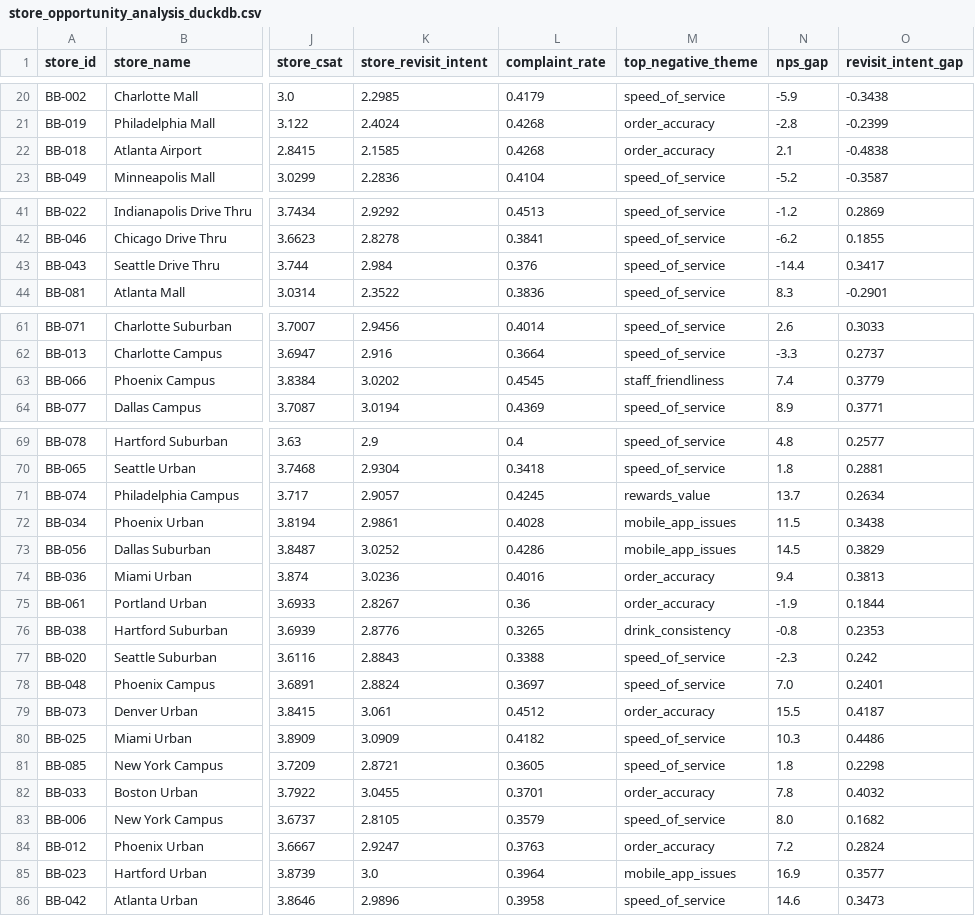
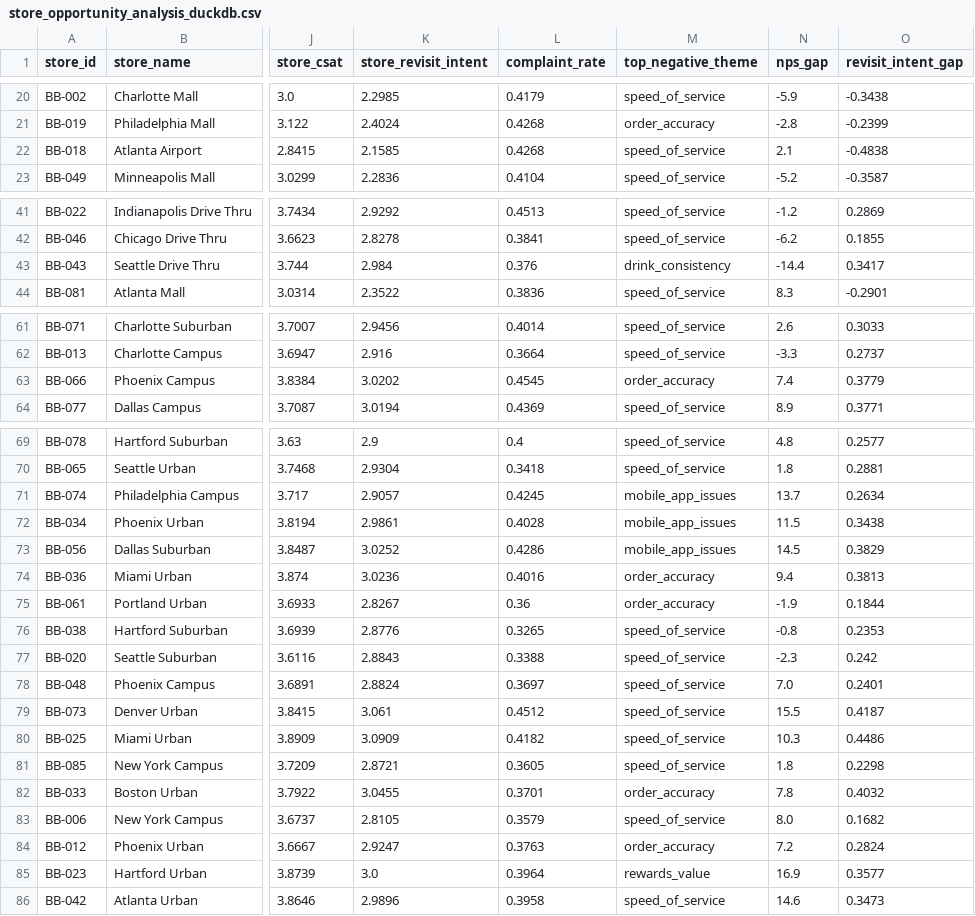
Before and after one commit to maritza-beltran/consumer-insights-platform, a CSV file: outputs/tables/store_opportunity_analysis_duckdb.csv, drawn as a sheet; only a part is shown, gaps mark what is left out; the diff names each change by its address in the sheet, - before the commit and + after, or states it on an @@ line.

```diff
--- a/outputs/tables/store_opportunity_analysis_duckdb.csv
+++ b/outputs/tables/store_opportunity_analysis_duckdb.csv
-M22 (top_negative_theme): order_accuracy
+M22 (top_negative_theme): speed_of_service
-M43 (top_negative_theme): speed_of_service
+M43 (top_negative_theme): drink_consistency
-M63 (top_negative_theme): staff_friendliness
+M63 (top_negative_theme): order_accuracy
-M71 (top_negative_theme): rewards_value
+M71 (top_negative_theme): mobile_app_issues
-M76 (top_negative_theme): drink_consistency
+M76 (top_negative_theme): speed_of_service
-M79 (top_negative_theme): order_accuracy
+M79 (top_negative_theme): speed_of_service
-M85 (top_negative_theme): mobile_app_issues
+M85 (top_negative_theme): rewards_value
```
Also changed, not shown: outputs/tables/impact_summary.csv, outputs/tables/theme_impact.csv, 16 other files.
